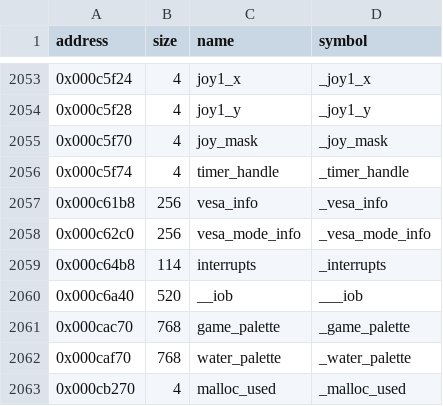
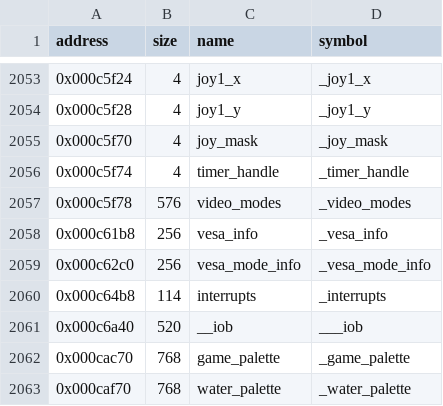
Before and after one commit to LostArtefacts/tr01, a CSV file: config/symbols.csv, drawn as a sheet; only a part is shown, gaps mark what is left out; the shorter side is filled out with more unchanged rows.

Commit message:
Decompile VesaDetectModes (0x45cb0)
VesaDetectModes marks the entries of the video mode table that the
VESA BIOS lists as available.

Our own names: VesaDetectModes, video_modes and the VIDEOMODE struct.

```diff
--- a/config/symbols.csv
+++ b/config/symbols.csv
@@ -2056,2 +2056,3 @@ address,size,name,symbol
 0x000c5f74,4,timer_handle,_timer_handle
+0x000c5f78,576,video_modes,_video_modes
 0x000c61b8,256,vesa_info,_vesa_info
```
Also changed, not shown: 2 other files.
